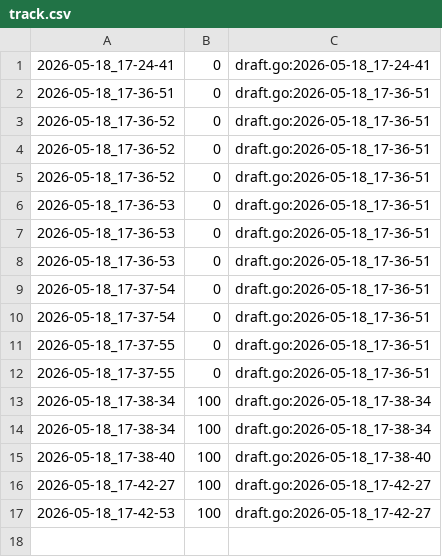
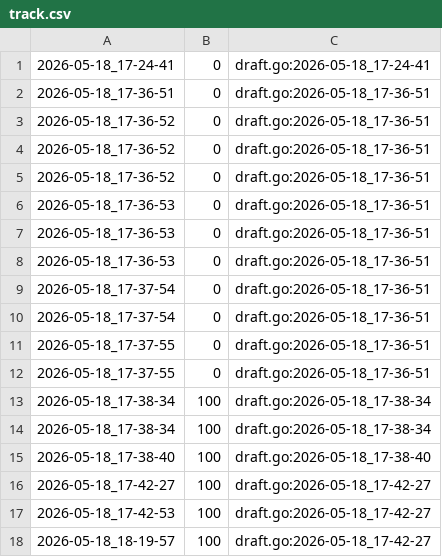
Before and after one commit to qxcode-course/fup-dd-playground-DevJoao-00, a CSV file: .tko/track/fup@dindin/track.csv, drawn as a sheet.

```diff
--- a/.tko/track/fup@dindin/track.csv
+++ b/.tko/track/fup@dindin/track.csv
@@ -17 +17,2 @@
 2026-05-18_17-42-53,100,draft.go:2026-05-18_17-42-27
+2026-05-18_18-19-57,100,draft.go:2026-05-18_17-42-27
```
Also changed, not shown: 2 other files.
